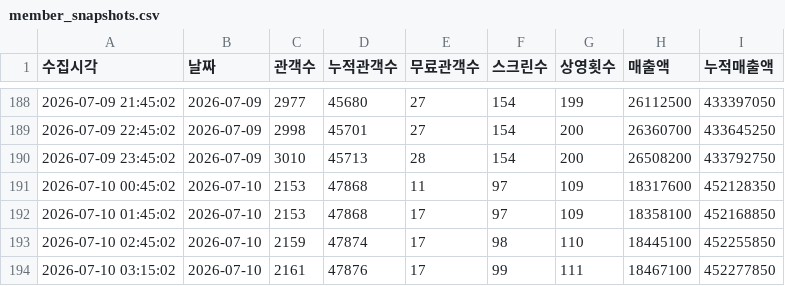
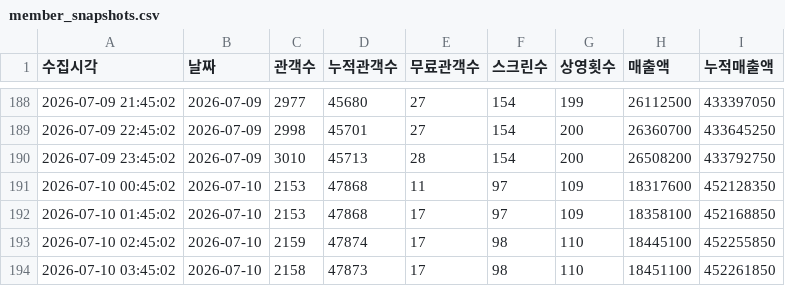
Before and after one commit to jaywhyyang/greenland2, a CSV file: member_snapshots.csv, drawn as a sheet; only a part is shown, gaps mark what is left out.

Commit message:
data update 2026-07-10 03:45:02

```diff
--- a/member_snapshots.csv
+++ b/member_snapshots.csv
@@ -193,2 +193,2 @@
 2026-07-10 02:45:02,2026-07-10,2159,47874,17,98,110,18445100,452255850
-2026-07-10 03:15:02,2026-07-10,2161,47876,17,99,111,18467100,452277850
+2026-07-10 03:45:02,2026-07-10,2158,47873,17,98,110,18451100,452261850
```
Also changed, not shown: 4 other files.
